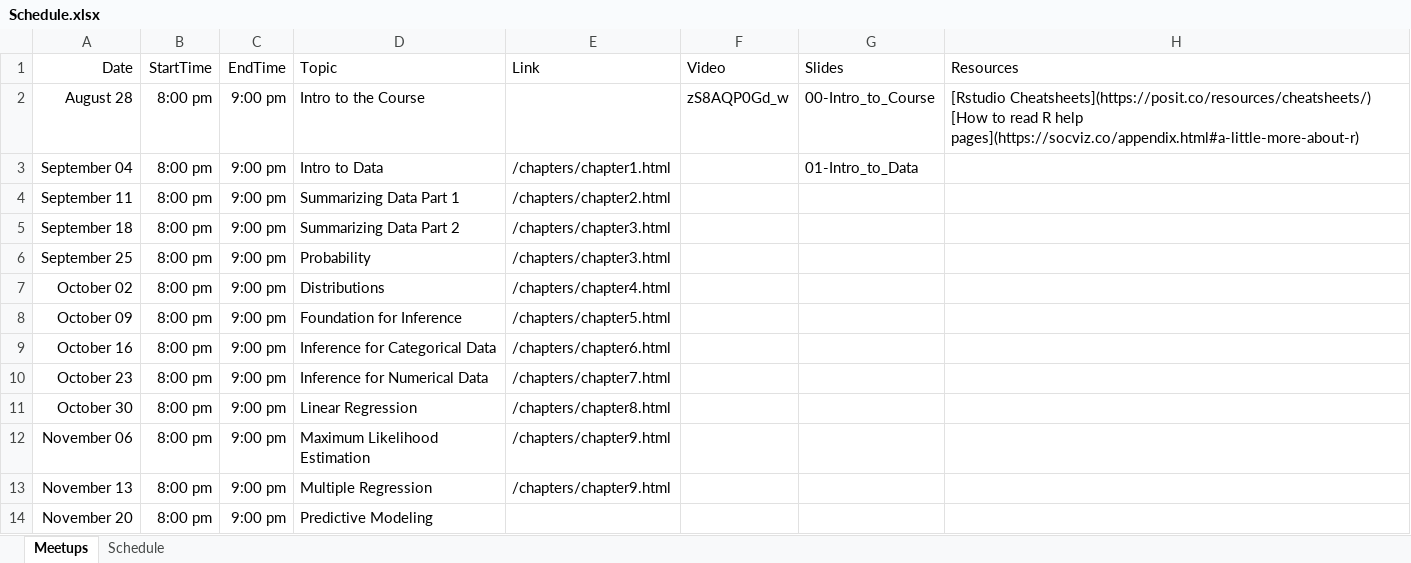
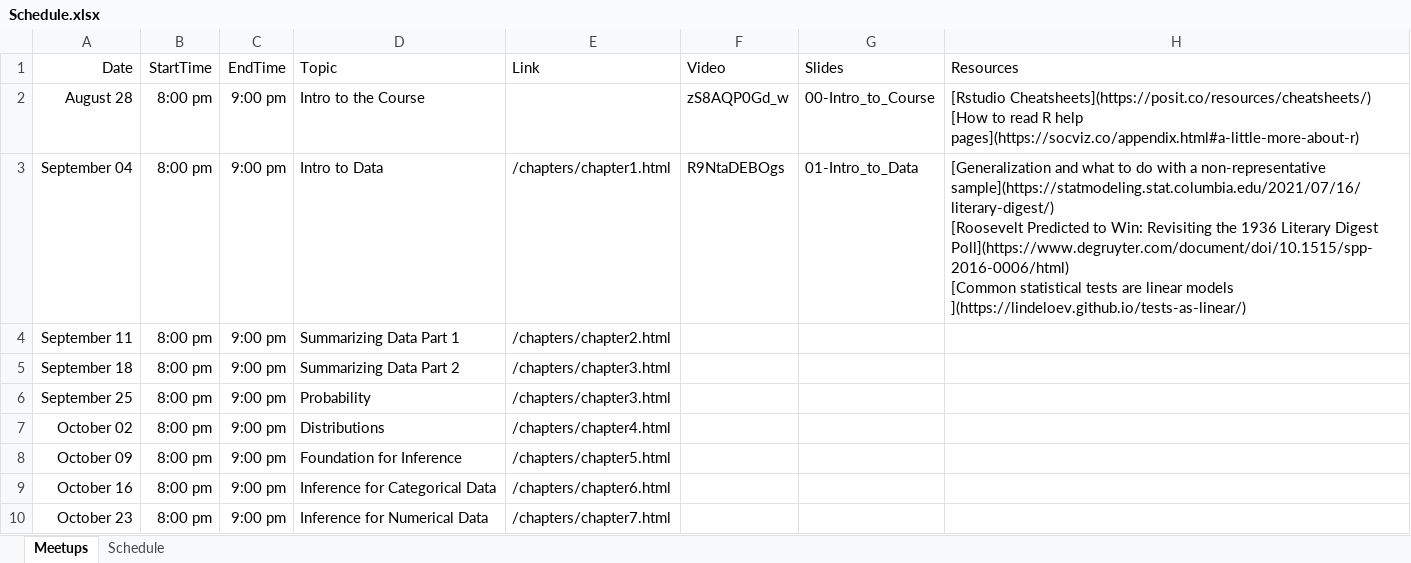
Before and after one commit to jbryer/DATA606Fall2024, an Excel workbook: Schedule.xlsx, sheet Meetups, drawn as a sheet; only a part is shown; the shorter side is filled out with more unchanged rows; values as stored, in another font and other column widths than the file's, no borders; ↵ is a line break in a cell; the diff names each change by its address in the sheet, - before the commit and + after, or states it on an @@ line.

Commit message:
Added meetup recording.

```diff
--- a/Schedule.xlsx (sheet Meetups)
+++ b/Schedule.xlsx (sheet Meetups)
-F3 (Video): (empty)
+F3 (Video): R9NtaDEBOgs
-H3 (Resources): (empty)
+H3 (Resources): [Generalization and what to do with a non-representative sample](https://statmodeling.stat.columbia.edu/2021/07/16/literary-digest/) ↵ [Roosevelt Predicted to Win: Revisiting the 1936 Literary Digest Poll](https://www.degruyter.com/document/doi/10.1515/spp-2016-0006/html) ↵ [Common statistical tests are linear models ](https://lindeloev.github.io/tests-as-linear/)
```
Also changed, not shown: 33 other files.
